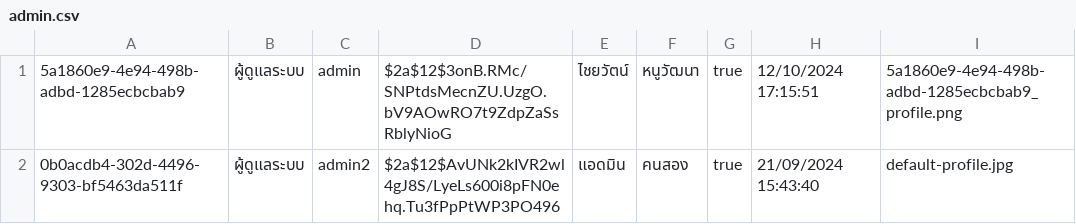
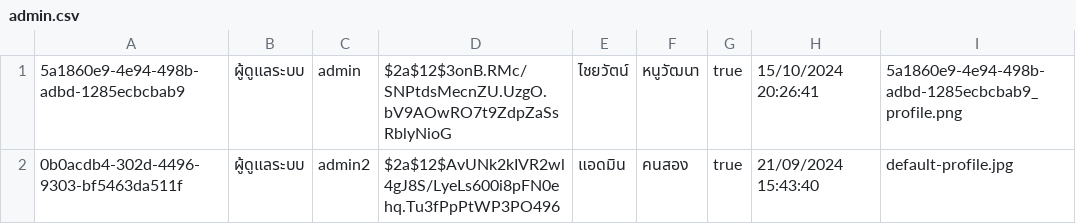
Before and after one commit to thg1rb/my-appeal, a CSV file: data/users/admin.csv, drawn as a sheet.

```diff
--- a/data/users/admin.csv
+++ b/data/users/admin.csv
@@ -1,2 +1,2 @@
-5a1860e9-4e94-498b-adbd-1285ecbcbab9,ผู้ดูแลระบบ,admin,$2a$12$3onB.RMc/SNPtdsMecnZU.UzgO.bV9AOwRO7t9ZdpZaSsRblyNioG,ไชยวัตน์,หนูวัฒนา,true,12/10/2024 17:15:51,5a1860e9-4e94-498b-adbd-1285ecbcbab9_profile.png
+5a1860e9-4e94-498b-adbd-1285ecbcbab9,ผู้ดูแลระบบ,admin,$2a$12$3onB.RMc/SNPtdsMecnZU.UzgO.bV9AOwRO7t9ZdpZaSsRblyNioG,ไชยวัตน์,หนูวัฒนา,true,15/10/2024 20:26:41,5a1860e9-4e94-498b-adbd-1285ecbcbab9_profile.png
 0b0acdb4-302d-4496-9303-bf5463da511f,ผู้ดูแลระบบ,admin2,$2a$12$AvUNk2kIVR2wl4gJ8S/LyeLs600i8pFN0ehq.Tu3fPpPtWP3PO496,แอดมิน,คนสอง,true,21/09/2024 15:43:40,default-profile.jpg
```
Also changed, not shown: data/users/advisor.csv, data/users/departmentStaff.csv, 15 other files.
